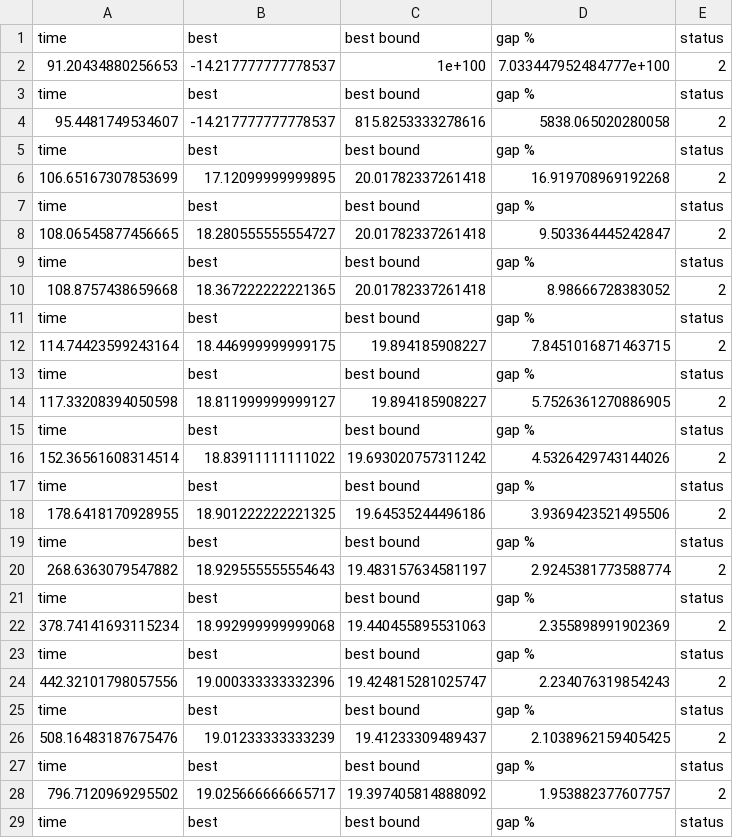
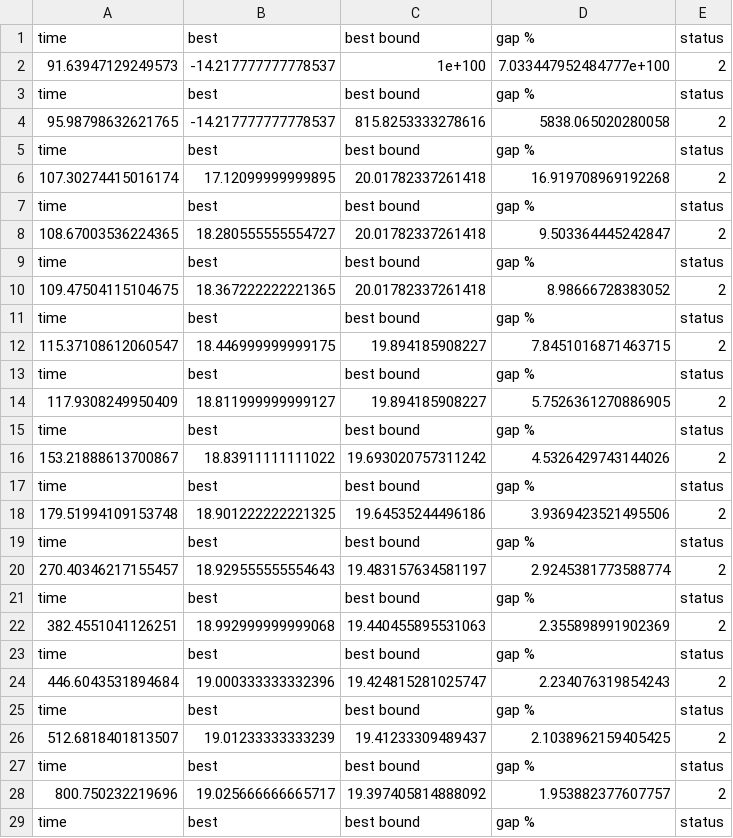
Before and after one commit to BeatrizGarciaR/Model_Integer, a CSV file: Model_Integer/data_SecondModelModified_210924_168_50_150_35_20.csv, drawn as a sheet; only a part is shown; the diff covers the shown part only.

Commit message:
Second model modified

```diff
--- a/Model_Integer/data_SecondModelModified_210924_168_50_150_35_20.csv
+++ b/Model_Integer/data_SecondModelModified_210924_168_50_150_35_20.csv
@@ -1,29 +1,29 @@
 time,best,best bound,gap %,status
-91.20434880256653,-14.217777777778537,1e+100,7.033447952484777e+100,2
+91.63947129249573,-14.217777777778537,1e+100,7.033447952484777e+100,2
 time,best,best bound,gap %,status
-95.4481749534607,-14.217777777778537,815.8253333278616,5838.065020280058,2
+95.98798632621765,-14.217777777778537,815.8253333278616,5838.065020280058,2
 time,best,best bound,gap %,status
-106.65167307853699,17.12099999999895,20.01782337261418,16.919708969192268,2
+107.30274415016174,17.12099999999895,20.01782337261418,16.919708969192268,2
 time,best,best bound,gap %,status
-108.06545877456665,18.280555555554727,20.01782337261418,9.503364445242847,2
+108.67003536224365,18.280555555554727,20.01782337261418,9.503364445242847,2
 time,best,best bound,gap %,status
-108.8757438659668,18.367222222221365,20.01782337261418,8.98666728383052,2
+109.47504115104675,18.367222222221365,20.01782337261418,8.98666728383052,2
 time,best,best bound,gap %,status
-114.74423599243164,18.446999999999175,19.894185908227,7.8451016871463715,2
+115.37108612060547,18.446999999999175,19.894185908227,7.8451016871463715,2
 time,best,best bound,gap %,status
-117.33208394050598,18.811999999999127,19.894185908227,5.7526361270886905,2
+117.9308249950409,18.811999999999127,19.894185908227,5.7526361270886905,2
 time,best,best bound,gap %,status
-152.36561608314514,18.83911111111022,19.693020757311242,4.5326429743144026,2
+153.21888613700867,18.83911111111022,19.693020757311242,4.5326429743144026,2
 time,best,best bound,gap %,status
-178.6418170928955,18.901222222221325,19.64535244496186,3.9369423521495506,2
+179.51994109153748,18.901222222221325,19.64535244496186,3.9369423521495506,2
 time,best,best bound,gap %,status
-268.6363079547882,18.929555555554643,19.483157634581197,2.9245381773588774,2
+270.40346217155457,18.929555555554643,19.483157634581197,2.9245381773588774,2
 time,best,best bound,gap %,status
-378.74141693115234,18.992999999999068,19.440455895531063,2.355898991902369,2
+382.4551041126251,18.992999999999068,19.440455895531063,2.355898991902369,2
 time,best,best bound,gap %,status
-442.32101798057556,19.000333333332396,19.424815281025747,2.234076319854243,2
+446.6043531894684,19.000333333332396,19.424815281025747,2.234076319854243,2
 time,best,best bound,gap %,status
-508.16483187675476,19.01233333333239,19.41233309489437,2.1038962159405425,2
+512.6818401813507,19.01233333333239,19.41233309489437,2.1038962159405425,2
 time,best,best bound,gap %,status
-796.7120969295502,19.025666666665717,19.397405814888092,1.953882377607757,2
+800.750232219696,19.025666666665717,19.397405814888092,1.953882377607757,2
 time,best,best bound,gap %,status
```
Also changed, not shown: 4 removed rows and 12 edited cells elsewhere in this file, Model_Integer/data_SecondModelModified_210924_168_100_200_35_20.csv, Model_Integer/data_SecondModelModified_210924_168_50_10_35_20.csv, 16 other files.
